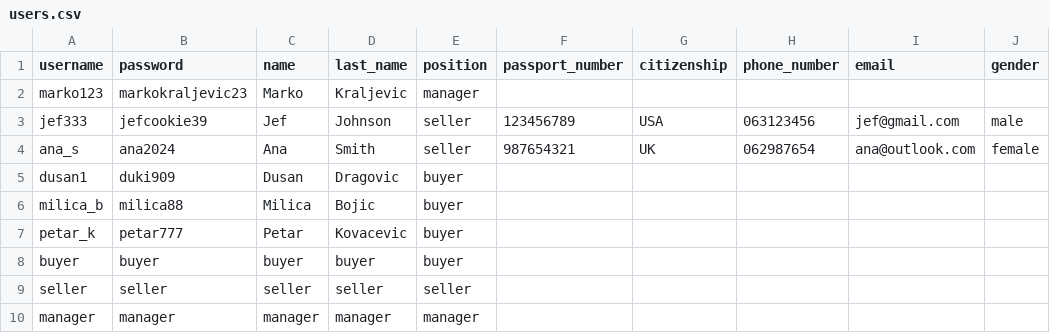
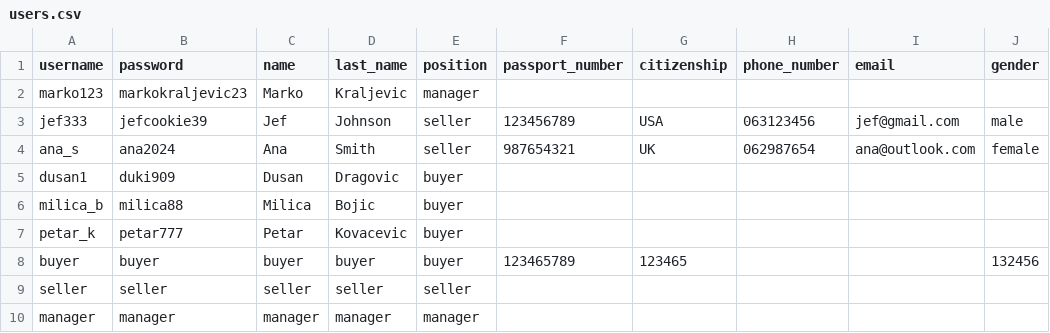
Before and after one commit to id1119/flight-ticket-management, a CSV file: csv_files/users.csv, drawn as a sheet.

```diff
--- a/csv_files/users.csv
+++ b/csv_files/users.csv
@@ -7,3 +7,3 @@ milica_b,milica88,Milica,Bojic,buyer,,,,,
 petar_k,petar777,Petar,Kovacevic,buyer,,,,,
-buyer,buyer,buyer,buyer,buyer,,,,,
+buyer,buyer,buyer,buyer,buyer,123465789,123465,,,132456
 seller,seller,seller,seller,seller,,,,,
```
Also changed, not shown: csv_files/concrete_flights.csv, csv_files/tickets.csv, 4 other files.
